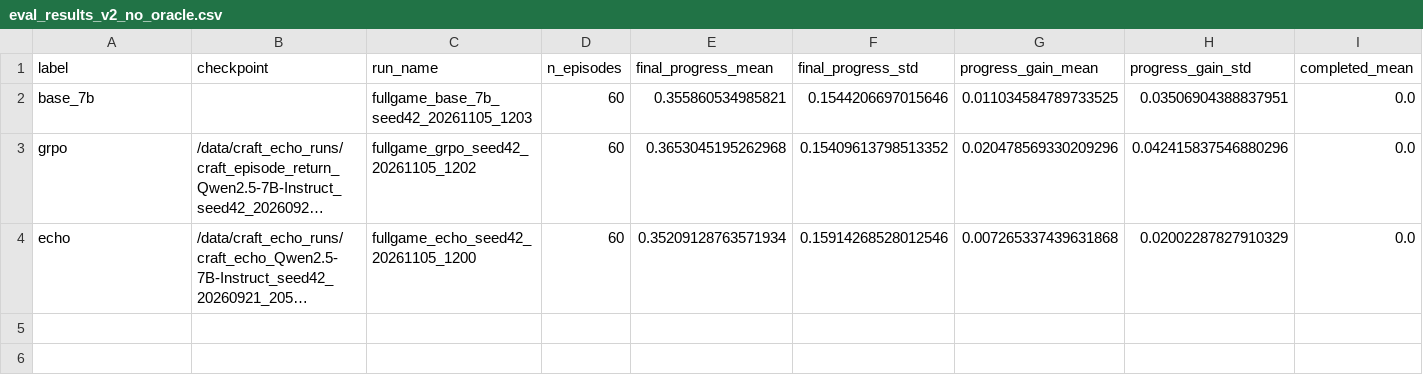
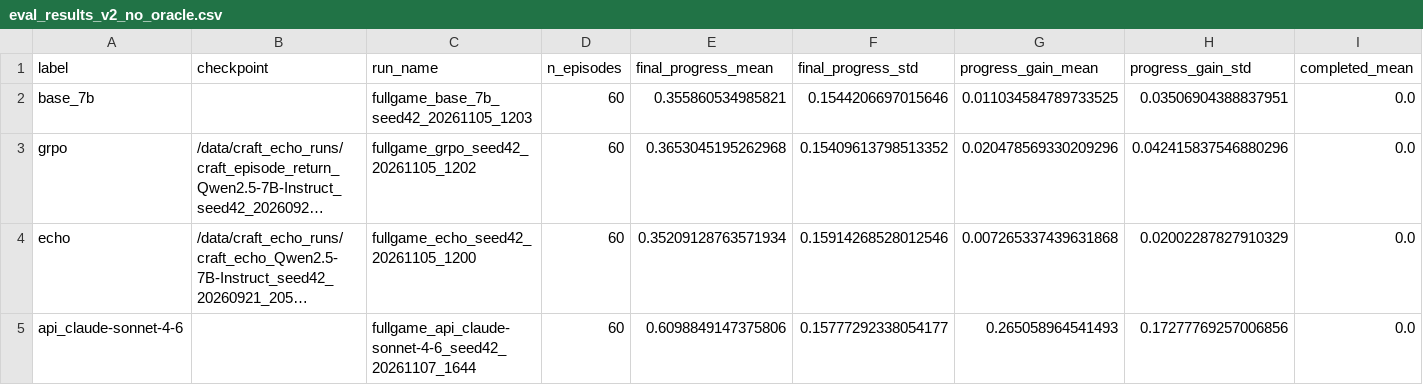
Before and after one commit to csu-signal/CRAFT, a CSV file: echo_experiments/eval_results_v2_no_oracle.csv, drawn as a sheet; only a part is shown; long unchanged cells end in …; rows hold the shown columns only; the diff names each change by its address in the sheet, - before the commit and + after, or states it on an @@ line.

Commit message:
update to oracle off experiments

```diff
--- a/echo_experiments/eval_results_v2_no_oracle.csv
+++ b/echo_experiments/eval_results_v2_no_oracle.csv
+row 5: api_claude-sonnet-4-6 |  | fullgame_api_claude-sonnet-4-6_seed42_20261107_1644 | 60 | 0.6098849147375806 | 0.15777292338054177 | 0.265058964541493 | 0.17277769257006856 | 0.0
```
Also changed, not shown: 5 other files.
